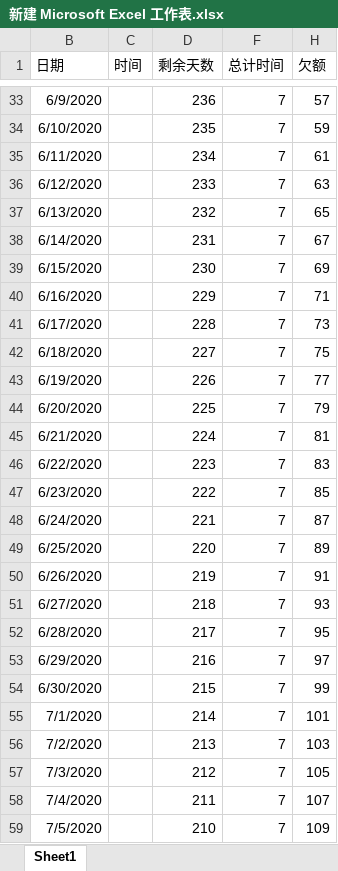
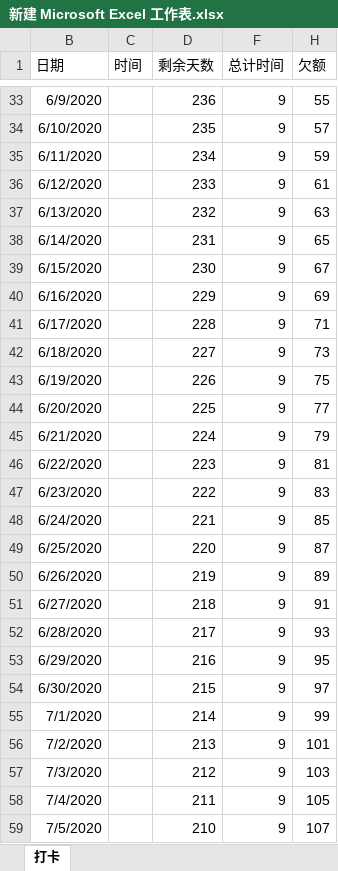
Before and after one commit to qcissl/qcissl.github.io, an Excel workbook: 新建 Microsoft Excel 工作表.xlsx, sheet 打卡, drawn as a sheet; only a part is shown, gaps mark what is left out; values as stored, in another font and other column widths than the file's, no borders; the diff covers the shown part only; the diff names each change by its address in the sheet, - before the commit and + after, or states it on an @@ line.

```diff
--- a/新建 Microsoft Excel 工作表.xlsx (sheet 打卡)
+++ b/新建 Microsoft Excel 工作表.xlsx (sheet 打卡)
-sheet tab: Sheet1
+sheet tab: 打卡
-F33:F59 (总计时间): 7
+F33:F59 (总计时间): 9
-H33 (欠额): 57
+H33 (欠额): 55
-H34 (欠额): 59
+H34 (欠额): 57
-H35 (欠额): 61
+H35 (欠额): 59
-H36 (欠额): 63
+H36 (欠额): 61
-H37 (欠额): 65
+H37 (欠额): 63
-H38 (欠额): 67
+H38 (欠额): 65
-H39 (欠额): 69
+H39 (欠额): 67
-H40 (欠额): 71
+H40 (欠额): 69
-H41 (欠额): 73
+H41 (欠额): 71
-H42 (欠额): 75
+H42 (欠额): 73
-H43 (欠额): 77
+H43 (欠额): 75
-H44 (欠额): 79
+H44 (欠额): 77
-H45 (欠额): 81
+H45 (欠额): 79
-H46 (欠额): 83
+H46 (欠额): 81
-H47 (欠额): 85
+H47 (欠额): 83
-H48 (欠额): 87
+H48 (欠额): 85
-H49 (欠额): 89
+H49 (欠额): 87
-H50 (欠额): 91
+H50 (欠额): 89
-H51 (欠额): 93
+H51 (欠额): 91
-H52 (欠额): 95
+H52 (欠额): 93
-H53 (欠额): 97
+H53 (欠额): 95
-H54 (欠额): 99
+H54 (欠额): 97
-H55 (欠额): 101
+H55 (欠额): 99
-H56 (欠额): 103
+H56 (欠额): 101
-H57 (欠额): 105
+H57 (欠额): 103
-H58 (欠额): 107
+H58 (欠额): 105
-H59 (欠额): 109
+H59 (欠额): 107
```
Also changed, not shown: 475 edited cells elsewhere in this sheet, 1 other file.
